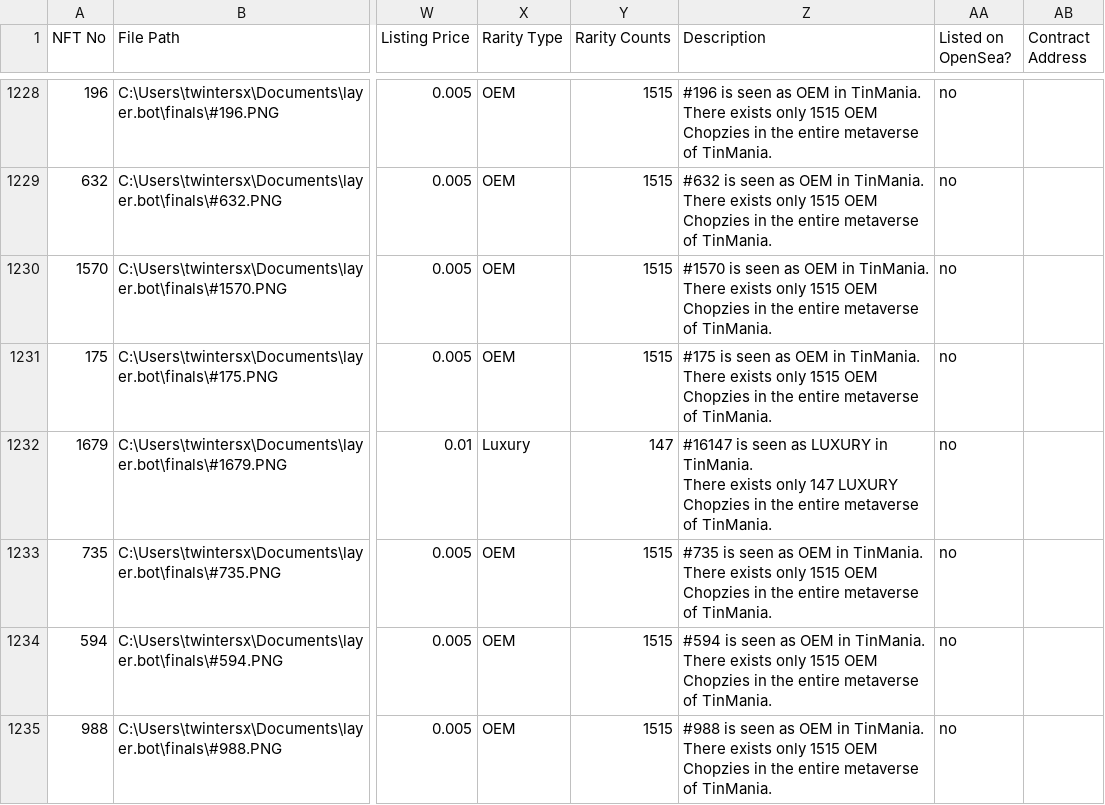
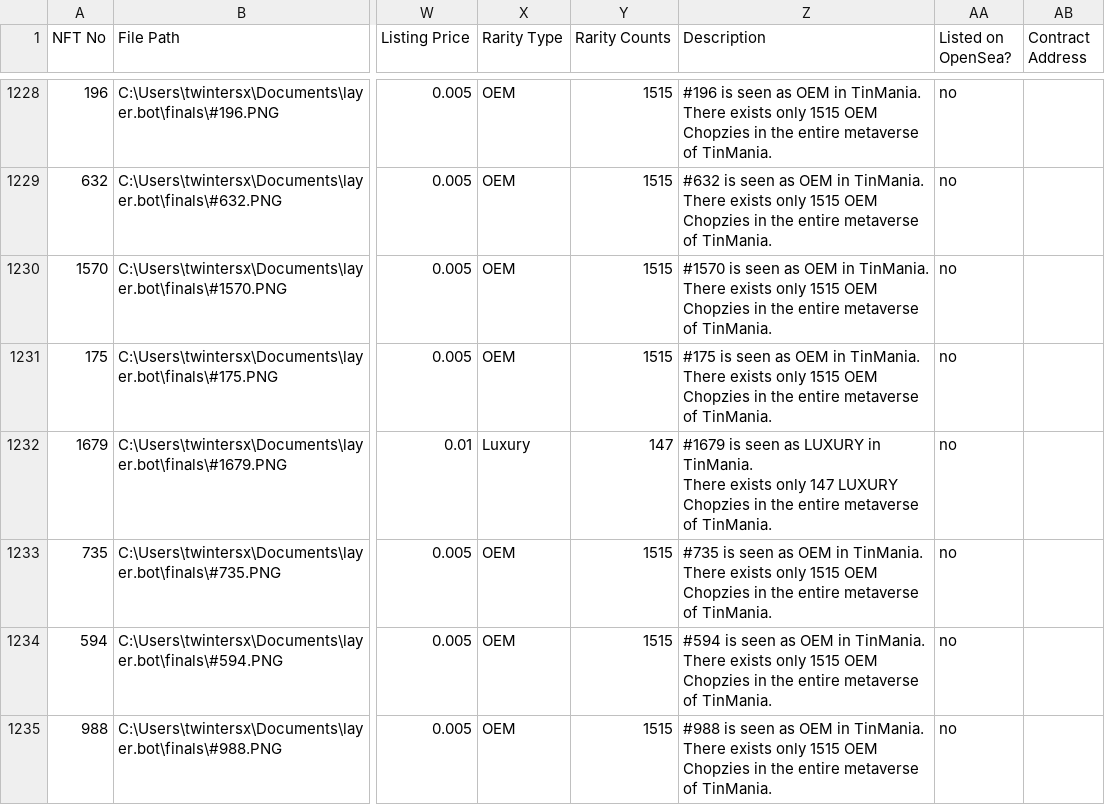
Before and after one commit to twintersx/layer.bot, a CSV file: nfts - final.csv, drawn as a sheet; only a part is shown, gaps mark what is left out; the diff covers the shown part only; the diff names each change by its address in the sheet, - before the commit and + after, or states it on an @@ line.

Commit message:
fix description numbering

```diff
--- a/nfts - final.csv
+++ b/nfts - final.csv
-Z1232 (Description): #16147 is seen…
+Z1232 (Description): #1679 is seen…
```
Also changed, not shown: 57 edited cells elsewhere in this file.
